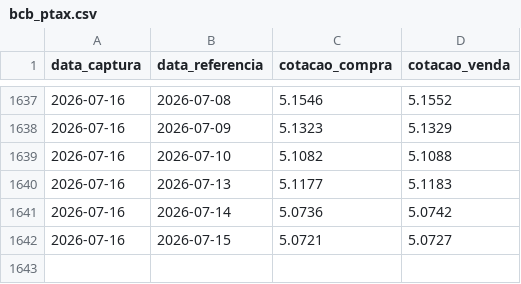
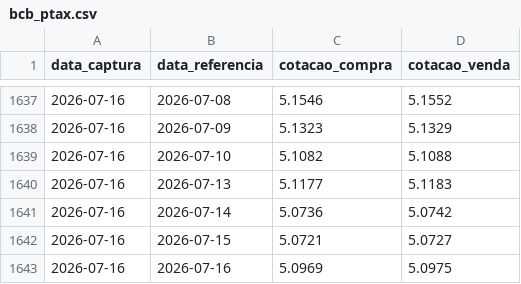
Before and after one commit to PulseDataLabs/PulseFlat, a CSV file: data/bcb_ptax.csv, drawn as a sheet; only a part is shown, gaps mark what is left out; the diff names each change by its address in the sheet, - before the commit and + after, or states it on an @@ line.

```diff
--- a/data/bcb_ptax.csv
+++ b/data/bcb_ptax.csv
+row 1643: 2026-07-16 | 2026-07-16 | 5.0969 | 5.0975
```
Also changed, not shown: data/b3_limites_garantias.csv, data/bcb_sgs.csv, 15 other files.
